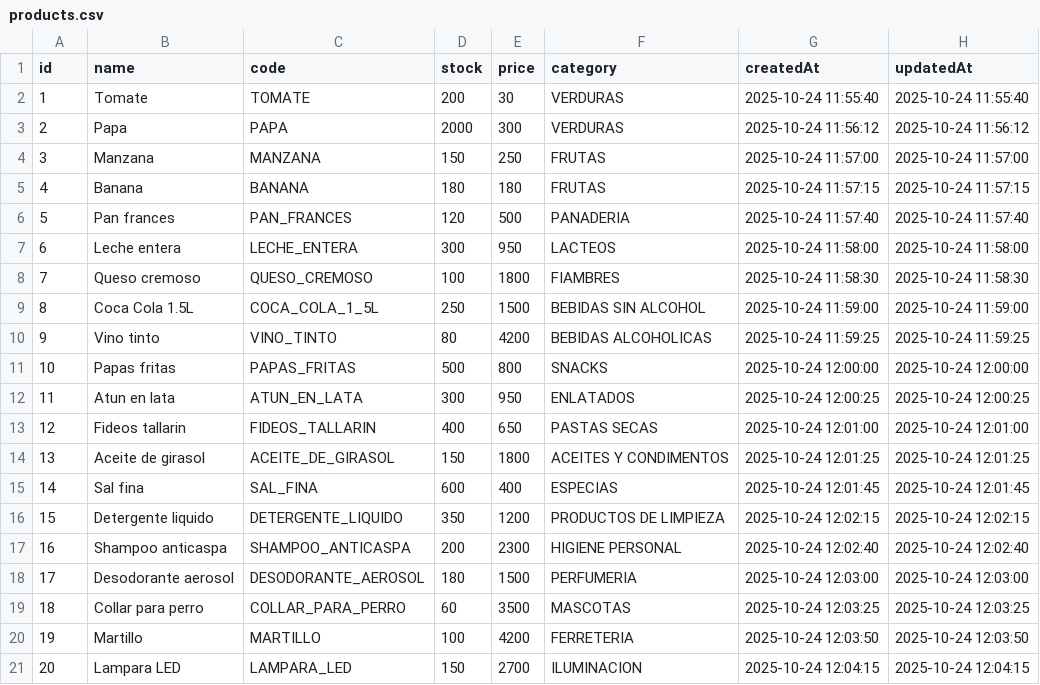
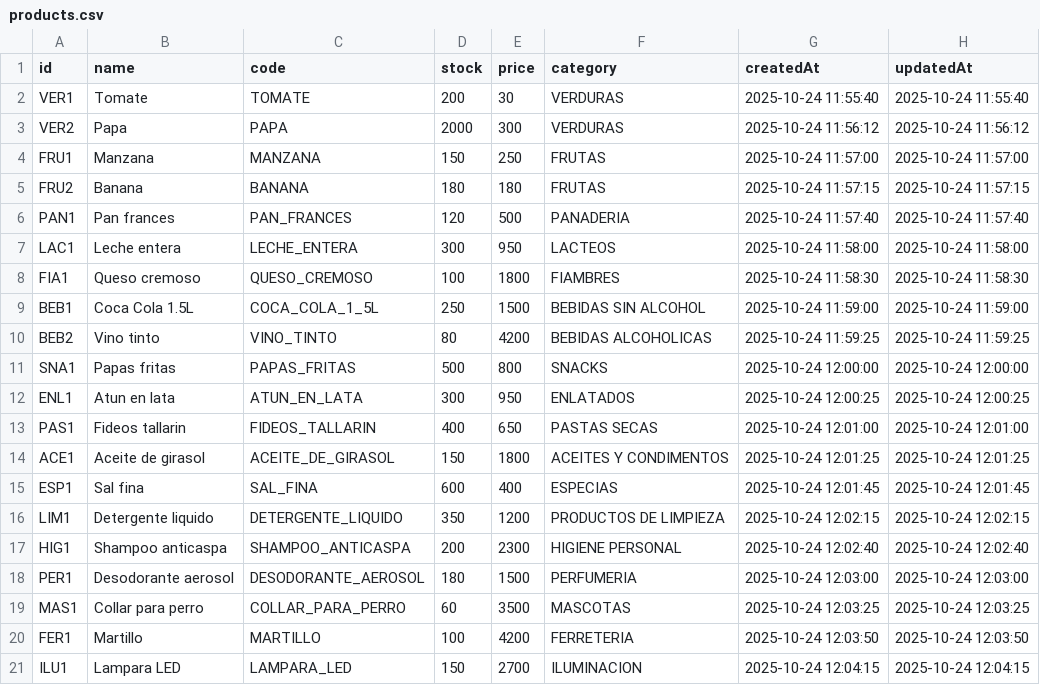
Before and after one commit to MiltonRodx/proyecto-integrador-aed2, a CSV file: src/stock/products/products.csv, drawn as a sheet.

Commit message:
refactor: base de datos

```diff
--- a/src/stock/products/products.csv
+++ b/src/stock/products/products.csv
@@ -1,21 +1,21 @@
 id,name,code,stock,price,category,createdAt,updatedAt
-1,Tomate,TOMATE,200,30,VERDURAS,2025-10-24 11:55:40,2025-10-24 11:55:40
-2,Papa,PAPA,2000,300,VERDURAS,2025-10-24 11:56:12,2025-10-24 11:56:12
-3,Manzana,MANZANA,150,250,FRUTAS,2025-10-24 11:57:00,2025-10-24 11:57:00
-4,Banana,BANANA,180,180,FRUTAS,2025-10-24 11:57:15,2025-10-24 11:57:15
-5,Pan frances,PAN_FRANCES,120,500,PANADERIA,2025-10-24 11:57:40,2025-10-24 11:57:40
-6,Leche entera,LECHE_ENTERA,300,950,LACTEOS,2025-10-24 11:58:00,2025-10-24 11:58:00
-7,Queso cremoso,QUESO_CREMOSO,100,1800,FIAMBRES,2025-10-24 11:58:30,2025-10-24 11:58:30
-8,Coca Cola 1.5L,COCA_COLA_1_5L,250,1500,BEBIDAS SIN ALCOHOL,2025-10-24 11:59:00,2025-10-24 11:59:00
-9,Vino tinto,VINO_TINTO,80,4200,BEBIDAS ALCOHOLICAS,2025-10-24 11:59:25,2025-10-24 11:59:25
-10,Papas fritas,PAPAS_FRITAS,500,800,SNACKS,2025-10-24 12:00:00,2025-10-24 12:00:00
-11,Atun en lata,ATUN_EN_LATA,300,950,ENLATADOS,2025-10-24 12:00:25,2025-10-24 12:00:25
-12,Fideos tallarin,FIDEOS_TALLARIN,400,650,PASTAS SECAS,2025-10-24 12:01:00,2025-10-24 12:01:00
-13,Aceite de girasol,ACEITE_DE_GIRASOL,150,1800,ACEITES Y CONDIMENTOS,2025-10-24 12:01:25,2025-10-24 12:01:25
-14,Sal fina,SAL_FINA,600,400,ESPECIAS,2025-10-24 12:01:45,2025-10-24 12:01:45
-15,Detergente liquido,DETERGENTE_LIQUIDO,350,1200,PRODUCTOS DE LIMPIEZA,2025-10-24 12:02:15,2025-10-24 12:02:15
-16,Shampoo anticaspa,SHAMPOO_ANTICASPA,200,2300,HIGIENE PERSONAL,2025-10-24 12:02:40,2025-10-24 12:02:40
-17,Desodorante aerosol,DESODORANTE_AEROSOL,180,1500,PERFUMERIA,2025-10-24 12:03:00,2025-10-24 12:03:00
-18,Collar para perro,COLLAR_PARA_PERRO,60,3500,MASCOTAS,2025-10-24 12:03:25,2025-10-24 12:03:25
-19,Martillo,MARTILLO,100,4200,FERRETERIA,2025-10-24 12:03:50,2025-10-24 12:03:50
-20,Lampara LED,LAMPARA_LED,150,2700,ILUMINACION,2025-10-24 12:04:15,2025-10-24 12:04:15
+VER1,Tomate,TOMATE,200,30,VERDURAS,2025-10-24 11:55:40,2025-10-24 11:55:40
+VER2,Papa,PAPA,2000,300,VERDURAS,2025-10-24 11:56:12,2025-10-24 11:56:12
+FRU1,Manzana,MANZANA,150,250,FRUTAS,2025-10-24 11:57:00,2025-10-24 11:57:00
+FRU2,Banana,BANANA,180,180,FRUTAS,2025-10-24 11:57:15,2025-10-24 11:57:15
+PAN1,Pan frances,PAN_FRANCES,120,500,PANADERIA,2025-10-24 11:57:40,2025-10-24 11:57:40
+LAC1,Leche entera,LECHE_ENTERA,300,950,LACTEOS,2025-10-24 11:58:00,2025-10-24 11:58:00
+FIA1,Queso cremoso,QUESO_CREMOSO,100,1800,FIAMBRES,2025-10-24 11:58:30,2025-10-24 11:58:30
+BEB1,Coca Cola 1.5L,COCA_COLA_1_5L,250,1500,BEBIDAS SIN ALCOHOL,2025-10-24 11:59:00,2025-10-24 11:59:00
+BEB2,Vino tinto,VINO_TINTO,80,4200,BEBIDAS ALCOHOLICAS,2025-10-24 11:59:25,2025-10-24 11:59:25
+SNA1,Papas fritas,PAPAS_FRITAS,500,800,SNACKS,2025-10-24 12:00:00,2025-10-24 12:00:00
+ENL1,Atun en lata,ATUN_EN_LATA,300,950,ENLATADOS,2025-10-24 12:00:25,2025-10-24 12:00:25
+PAS1,Fideos tallarin,FIDEOS_TALLARIN,400,650,PASTAS SECAS,2025-10-24 12:01:00,2025-10-24 12:01:00
+ACE1,Aceite de girasol,ACEITE_DE_GIRASOL,150,1800,ACEITES Y CONDIMENTOS,2025-10-24 12:01:25,2025-10-24 12:01:25
+ESP1,Sal fina,SAL_FINA,600,400,ESPECIAS,2025-10-24 12:01:45,2025-10-24 12:01:45
+LIM1,Detergente liquido,DETERGENTE_LIQUIDO,350,1200,PRODUCTOS DE LIMPIEZA,2025-10-24 12:02:15,2025-10-24 12:02:15
+HIG1,Shampoo anticaspa,SHAMPOO_ANTICASPA,200,2300,HIGIENE PERSONAL,2025-10-24 12:02:40,2025-10-24 12:02:40
+PER1,Desodorante aerosol,DESODORANTE_AEROSOL,180,1500,PERFUMERIA,2025-10-24 12:03:00,2025-10-24 12:03:00
+MAS1,Collar para perro,COLLAR_PARA_PERRO,60,3500,MASCOTAS,2025-10-24 12:03:25,2025-10-24 12:03:25
+FER1,Martillo,MARTILLO,100,4200,FERRETERIA,2025-10-24 12:03:50,2025-10-24 12:03:50
+ILU1,Lampara LED,LAMPARA_LED,150,2700,ILUMINACION,2025-10-24 12:04:15,2025-10-24 12:04:15
```
